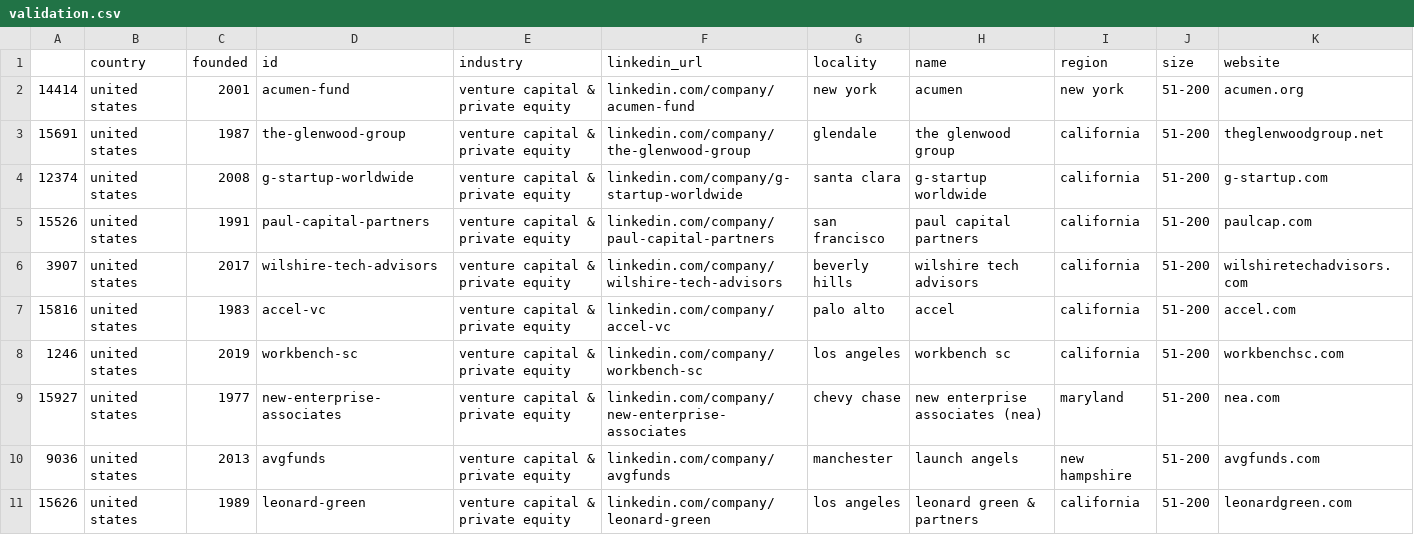
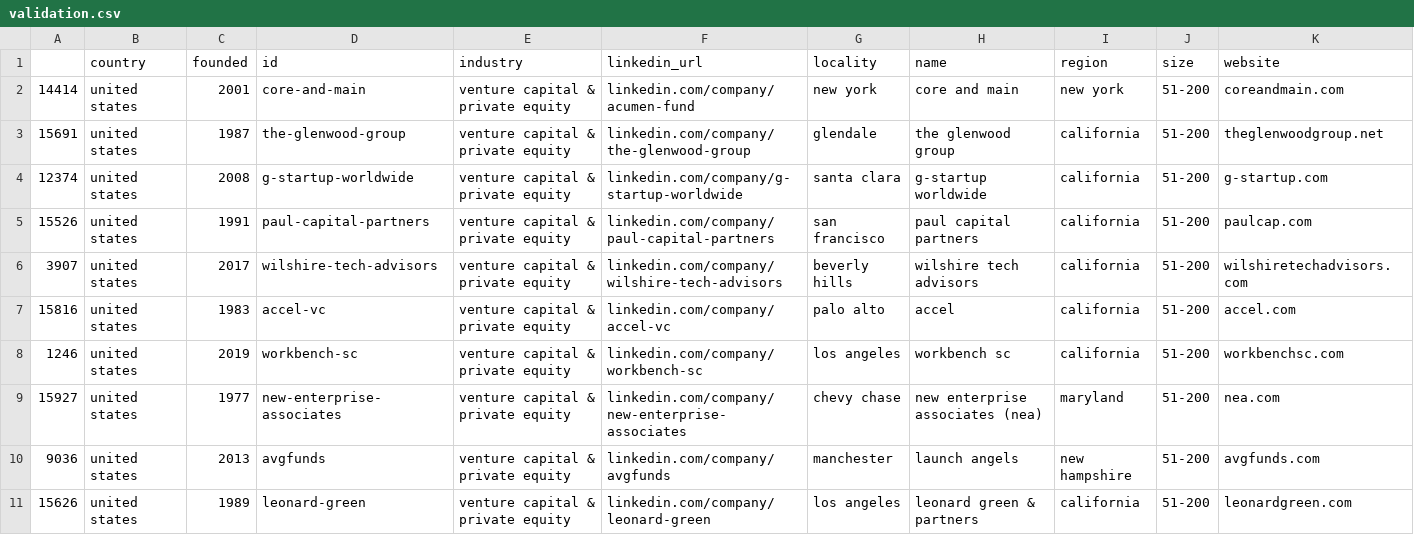
Before and after one commit to wdgstl/pe_firms_scraping, a CSV file: scraping/validation.csv, drawn as a sheet.

```diff
--- a/scraping/validation.csv
+++ b/scraping/validation.csv
@@ -1,3 +1,3 @@
 ,country,founded,id,industry,linkedin_url,locality,name,region,size,website
-14414,united states,2001,acumen-fund,venture capital & private equity,linkedin.com/company/acumen-fund,new york,acumen,new york,51-200,acumen.org
+14414,united states,2001,core-and-main,venture capital & private equity,linkedin.com/company/acumen-fund,new york,core and main,new york,51-200,coreandmain.com
 15691,united states,1987,the-glenwood-group,venture capital & private equity,linkedin.com/company/the-glenwood-group,glendale,the glenwood group,california,51-200,theglenwoodgroup.net
```
Also changed, not shown: 1 other file.
